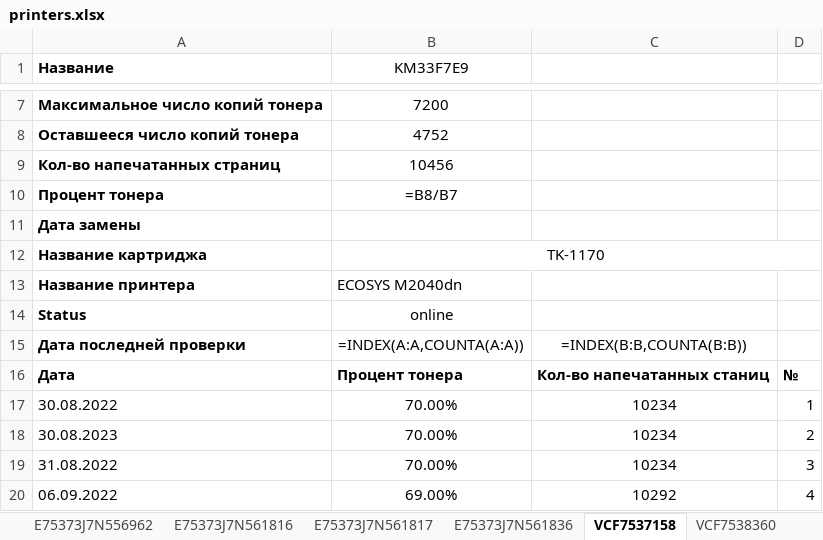
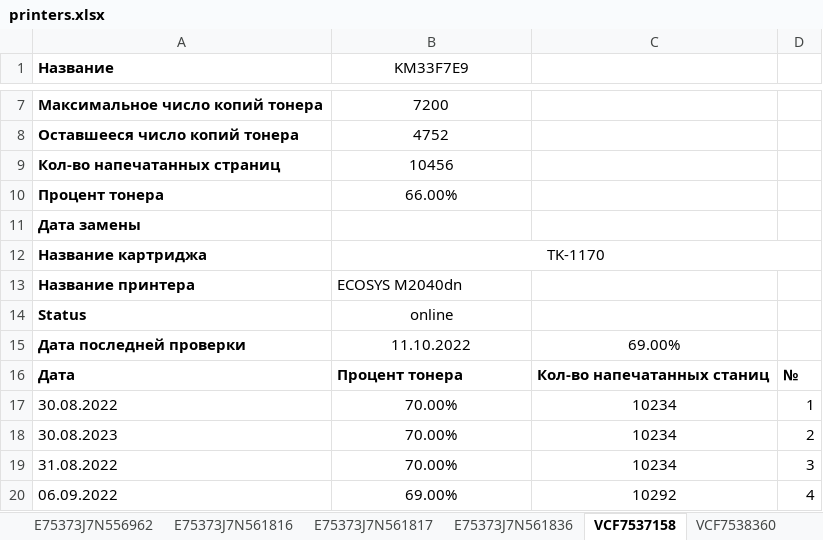
Before and after one commit to FlameDanita/PrinterMonitoring, an Excel workbook: printers.xlsx, sheet VCF7537158, drawn as a sheet; only a part is shown, gaps mark what is left out; values as stored, in another font and other column widths than the file's, no borders; formulas without a stored value are shown as written; charts and pictures not drawn; the diff names each change by its address in the sheet, - before the commit and + after, or states it on an @@ line.

```diff
--- a/printers.xlsx (sheet VCF7537158)
+++ b/printers.xlsx (sheet VCF7537158)
-B10 (KM33F7E9): =B8/B7
+B10 (KM33F7E9): 66.00%
-B15 (KM33F7E9): =INDEX(A:A,COUNTA(A:A))
+B15 (KM33F7E9): 11.10.2022
-C15: =INDEX(B:B,COUNTA(B:B))
+C15: 69.00%
```
Also changed, not shown: sheet MAIN, sheet Картриджи, sheet VCF7538360, sheet VCG8Y01076, sheet E75373J7N561817, sheet VCF7538372, 21 more sheets, charts or pictures.
